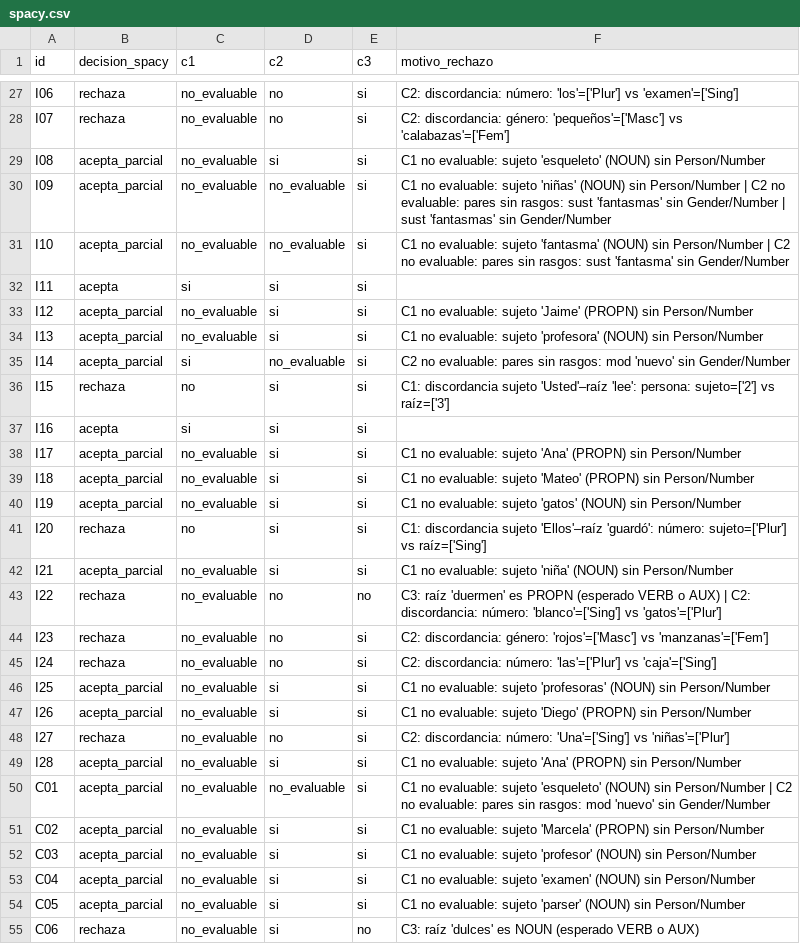
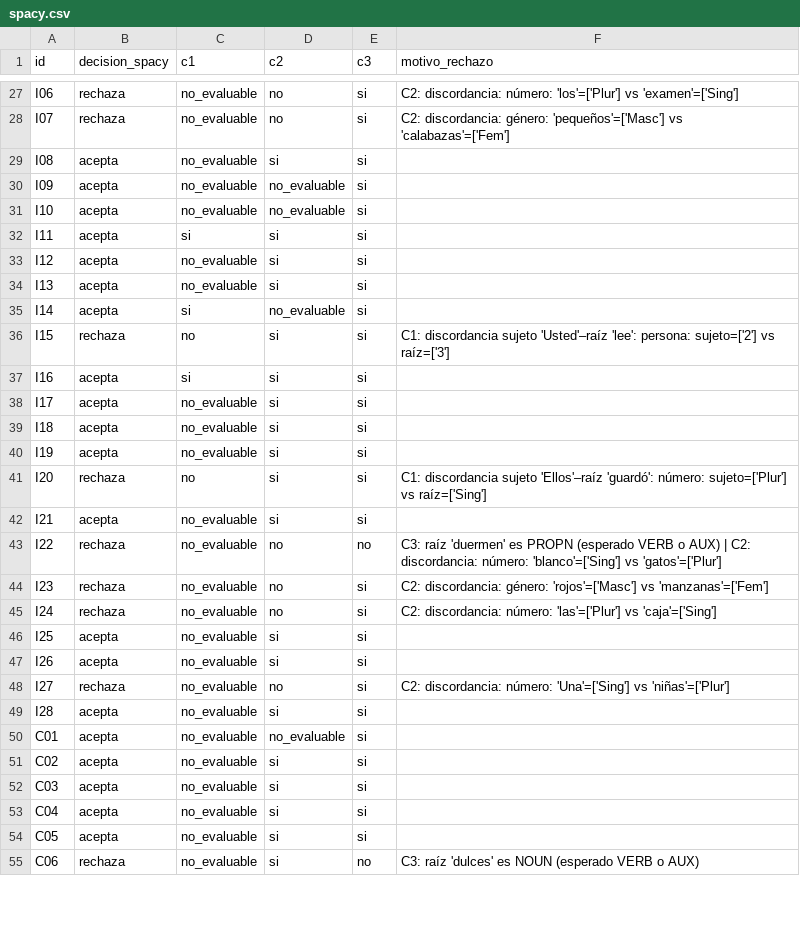
Before and after one commit to JosseJuventino/mini-c-parser, a CSV file: SPACY/logs/spacy.csv, drawn as a sheet; only a part is shown, gaps mark what is left out; the diff covers the shown part only.

Commit message:
refactor: criterios de aceptación y la lógica de decisión en analizar_oraciones.py

```diff
--- a/SPACY/logs/spacy.csv
+++ b/SPACY/logs/spacy.csv
@@ -28,16 +28,16 @@ I06;rechaza;no_evaluable;no;si;C2: discordancia: número: 'los'=['Plur'] vs 'exa
 I07;rechaza;no_evaluable;no;si;C2: discordancia: género: 'pequeños'=['Masc'] vs 'calabazas'=['Fem']
-I08;acepta_parcial;no_evaluable;si;si;C1 no evaluable: sujeto 'esqueleto' (NOUN) sin Person/Number
-I09;acepta_parcial;no_evaluable;no_evaluable;si;C1 no evaluable: sujeto 'niñas' (NOUN) sin Person/Number | C2 no evaluable: pares sin rasgos: sust 'fantasmas' sin Gender/Number | sust 'fantasmas' sin Gender/Number
-I10;acepta_parcial;no_evaluable;no_evaluable;si;C1 no evaluable: sujeto 'fantasma' (NOUN) sin Person/Number | C2 no evaluable: pares sin rasgos: sust 'fantasma' sin Gender/Number
+I08;acepta;no_evaluable;si;si;
+I09;acepta;no_evaluable;no_evaluable;si;
+I10;acepta;no_evaluable;no_evaluable;si;
 I11;acepta;si;si;si;
-I12;acepta_parcial;no_evaluable;si;si;C1 no evaluable: sujeto 'Jaime' (PROPN) sin Person/Number
-I13;acepta_parcial;no_evaluable;si;si;C1 no evaluable: sujeto 'profesora' (NOUN) sin Person/Number
-I14;acepta_parcial;si;no_evaluable;si;C2 no evaluable: pares sin rasgos: mod 'nuevo' sin Gender/Number
+I12;acepta;no_evaluable;si;si;
+I13;acepta;no_evaluable;si;si;
+I14;acepta;si;no_evaluable;si;
 I15;rechaza;no;si;si;C1: discordancia sujeto 'Usted'–raíz 'lee': persona: sujeto=['2'] vs raíz=['3']
 I16;acepta;si;si;si;
-I17;acepta_parcial;no_evaluable;si;si;C1 no evaluable: sujeto 'Ana' (PROPN) sin Person/Number
-I18;acepta_parcial;no_evaluable;si;si;C1 no evaluable: sujeto 'Mateo' (PROPN) sin Person/Number
-I19;acepta_parcial;no_evaluable;si;si;C1 no evaluable: sujeto 'gatos' (NOUN) sin Person/Number
+I17;acepta;no_evaluable;si;si;
+I18;acepta;no_evaluable;si;si;
+I19;acepta;no_evaluable;si;si;
 I20;rechaza;no;si;si;C1: discordancia sujeto 'Ellos'–raíz 'guardó': número: sujeto=['Plur'] vs raíz=['Sing']
-I21;acepta_parcial;no_evaluable;si;si;C1 no evaluable: sujeto 'niña' (NOUN) sin Person/Number
+I21;acepta;no_evaluable;si;si;
 I22;rechaza;no_evaluable;no;no;C3: raíz 'duermen' es PROPN (esperado VERB o AUX) | C2: discordancia: número: 'blanco'=['Sing'] vs 'gatos'=['Plur']
@@ -45,11 +45,11 @@ I23;rechaza;no_evaluable;no;si;C2: discordancia: género: 'rojos'=['Masc'] vs 'm
 I24;rechaza;no_evaluable;no;si;C2: discordancia: número: 'las'=['Plur'] vs 'caja'=['Sing']
-I25;acepta_parcial;no_evaluable;si;si;C1 no evaluable: sujeto 'profesoras' (NOUN) sin Person/Number
-I26;acepta_parcial;no_evaluable;si;si;C1 no evaluable: sujeto 'Diego' (PROPN) sin Person/Number
+I25;acepta;no_evaluable;si;si;
+I26;acepta;no_evaluable;si;si;
 I27;rechaza;no_evaluable;no;si;C2: discordancia: número: 'Una'=['Sing'] vs 'niñas'=['Plur']
-I28;acepta_parcial;no_evaluable;si;si;C1 no evaluable: sujeto 'Ana' (PROPN) sin Person/Number
-C01;acepta_parcial;no_evaluable;no_evaluable;si;C1 no evaluable: sujeto 'esqueleto' (NOUN) sin Person/Number | C2 no evaluable: pares sin rasgos: mod 'nuevo' sin Gender/Number
-C02;acepta_parcial;no_evaluable;si;si;C1 no evaluable: sujeto 'Marcela' (PROPN) sin Person/Number
-C03;acepta_parcial;no_evaluable;si;si;C1 no evaluable: sujeto 'profesor' (NOUN) sin Person/Number
-C04;acepta_parcial;no_evaluable;si;si;C1 no evaluable: sujeto 'examen' (NOUN) sin Person/Number
-C05;acepta_parcial;no_evaluable;si;si;C1 no evaluable: sujeto 'parser' (NOUN) sin Person/Number
+I28;acepta;no_evaluable;si;si;
+C01;acepta;no_evaluable;no_evaluable;si;
+C02;acepta;no_evaluable;si;si;
+C03;acepta;no_evaluable;si;si;
+C04;acepta;no_evaluable;si;si;
+C05;acepta;no_evaluable;si;si;
 C06;rechaza;no_evaluable;si;no;C3: raíz 'dulces' es NOUN (esperado VERB o AUX)
```
Also changed, not shown: 84 edited cells elsewhere in this file, 5 other files.
